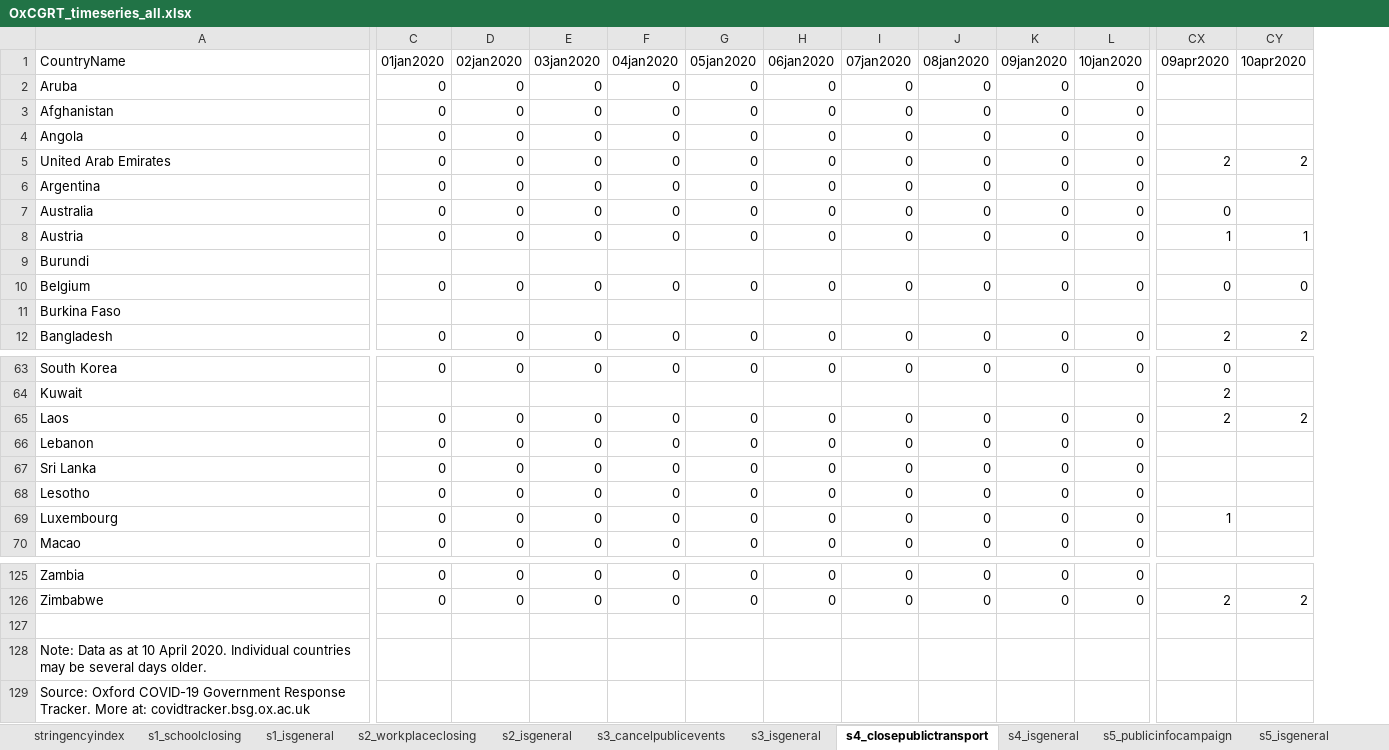
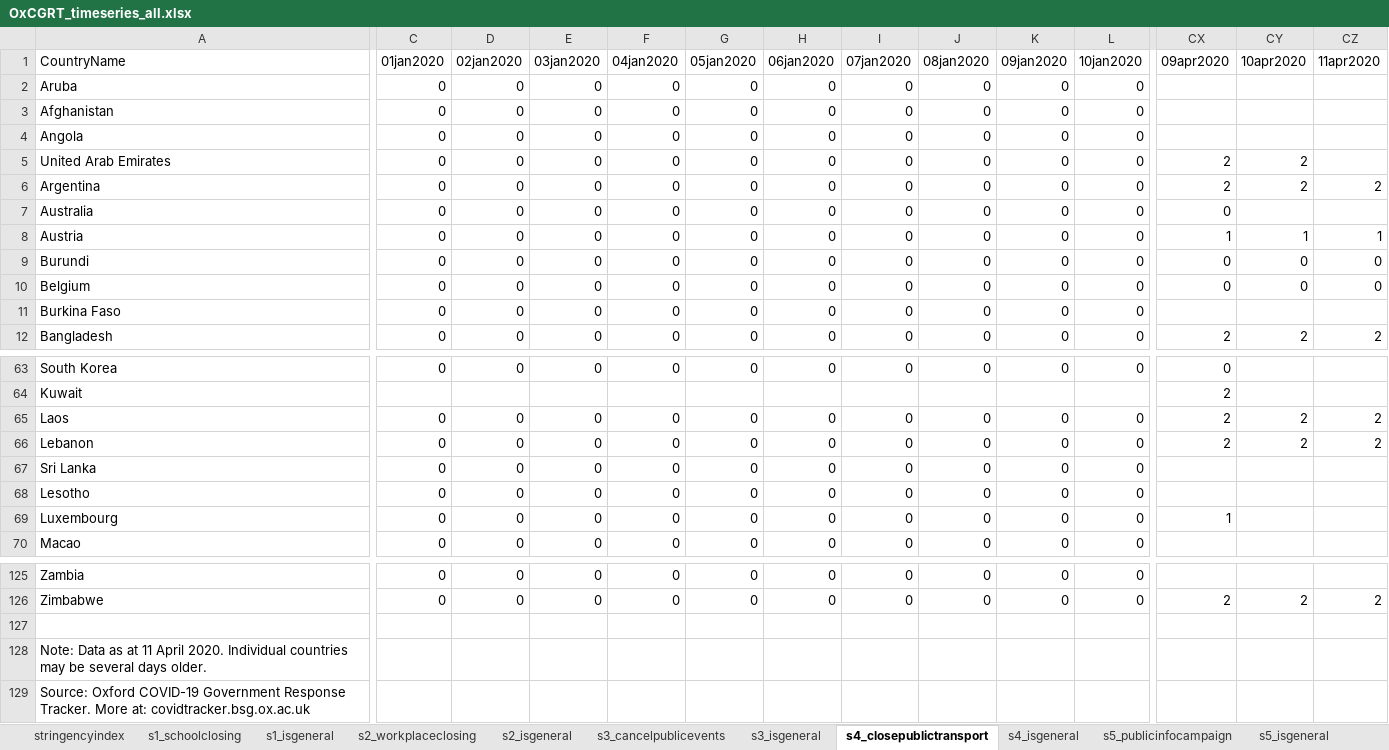
Before and after one commit to OxCGRT/covid-policy-tracker, an Excel workbook: data/timeseries/OxCGRT_timeseries_all.xlsx, sheet s4_closepublictransport, drawn as a sheet; only a part is shown, gaps mark what is left out; values as stored, in another font and other column widths than the file's, no borders; removed rows and columns are numbered as before the commit, all else as after; rows hold the shown columns only; the diff covers the shown part only; the diff names each change by its address in the sheet, - before the commit and + after, or states it on an @@ line.

```diff
--- a/data/timeseries/OxCGRT_timeseries_all.xlsx (sheet s4_closepublictransport)
+++ b/data/timeseries/OxCGRT_timeseries_all.xlsx (sheet s4_closepublictransport)
+column CZ (11apr2020), rows 6-8: 2 |  | 1; rows 10-12: 0 |  | 2; rows 65-66: 2 | 2; row 126: 2
-CX6 (09apr2020): (empty)
+CX6 (09apr2020): 2
-CY6 (10apr2020): (empty)
+CY6 (10apr2020): 2
-row 9: Burundi
+row 9: Burundi | 0 | 0 | 0 | 0 | 0 | 0 | 0 | 0 | 0 | 0 | 0 | 0 | 0
-C11 (01jan2020): (empty)
+C11 (01jan2020): 0
-D11 (02jan2020): (empty)
+D11 (02jan2020): 0
-E11 (03jan2020): (empty)
+E11 (03jan2020): 0
-F11 (04jan2020): (empty)
+F11 (04jan2020): 0
-G11 (05jan2020): (empty)
+G11 (05jan2020): 0
-H11 (06jan2020): (empty)
+H11 (06jan2020): 0
-I11 (07jan2020): (empty)
+I11 (07jan2020): 0
-J11 (08jan2020): (empty)
+J11 (08jan2020): 0
-K11 (09jan2020): (empty)
+K11 (09jan2020): 0
-L11 (10jan2020): (empty)
+L11 (10jan2020): 0
-CX66 (09apr2020): (empty)
+CX66 (09apr2020): 2
-CY66 (10apr2020): (empty)
+CY66 (10apr2020): 2
-A128 (CountryName): …as at 10 April 2020.…
+A128 (CountryName): …as at 11 April 2020.…
```
Also changed, not shown: 84 edited cells elsewhere in this sheet, sheet s13_contacttracing, sheet s7_internationaltravel, sheet stringencyindex, sheet s12_testingframework, sheet s6_domestictravel, sheet s2_workplaceclosing, 11 more sheets, 21 other files.
